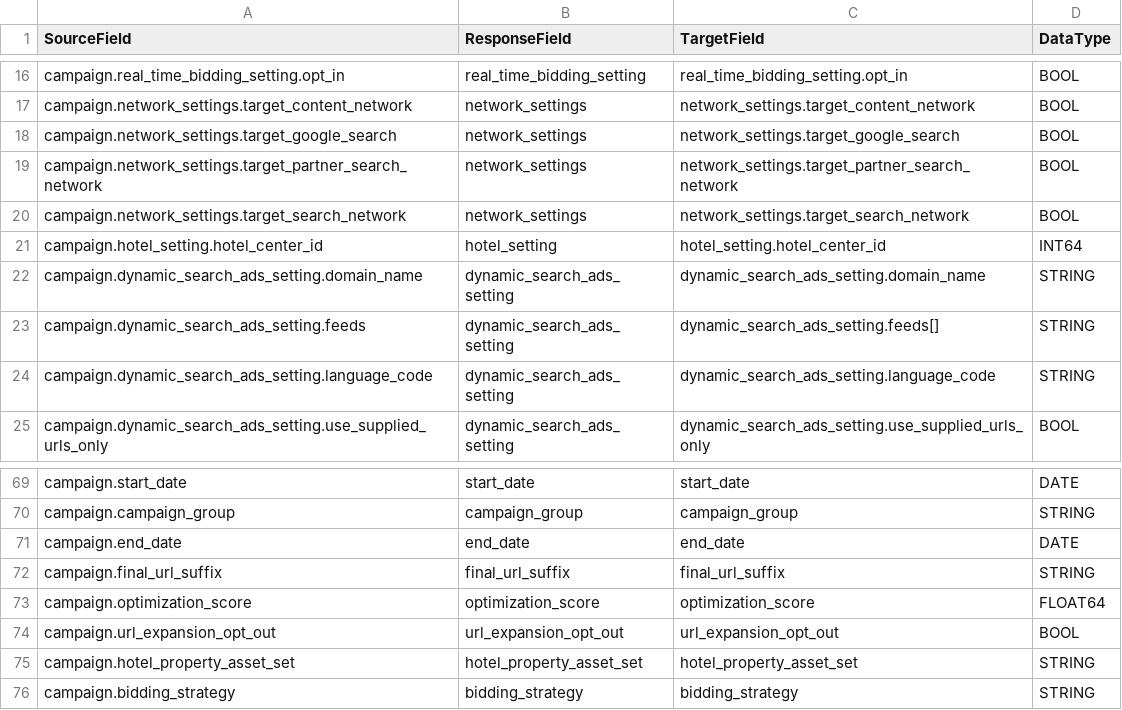
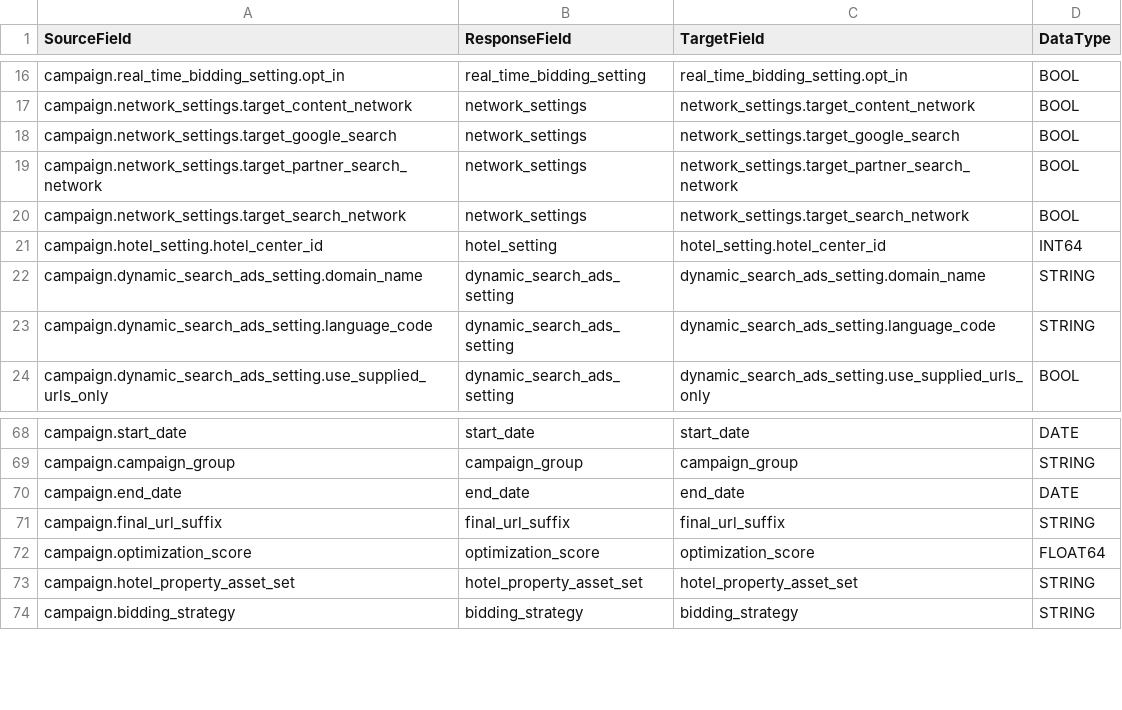
Before and after one commit to GoogleCloudPlatform/cortex-marketing, a CSV file: src/GoogleAds/config/table_schema/campaign.csv, drawn as a sheet; only a part is shown, gaps mark what is left out.

Commit message:
Release 6.3.3 - Deprecate Data Mesh, update SAP & Cloud Build

```diff
--- a/src/GoogleAds/config/table_schema/campaign.csv
+++ b/src/GoogleAds/config/table_schema/campaign.csv
@@ -22,3 +22,2 @@ campaign.hotel_setting.hotel_center_id,hotel_setting,hotel_setting.hotel_center_
 campaign.dynamic_search_ads_setting.domain_name,dynamic_search_ads_setting,dynamic_search_ads_setting.domain_name,STRING
-campaign.dynamic_search_ads_setting.feeds,dynamic_search_ads_setting,dynamic_search_ads_setting.feeds[],STRING
 campaign.dynamic_search_ads_setting.language_code,dynamic_search_ads_setting,dynamic_search_ads_setting.language_code,STRING
@@ -73,3 +72,2 @@ campaign.final_url_suffix,final_url_suffix,final_url_suffix,STRING
 campaign.optimization_score,optimization_score,optimization_score,FLOAT64
-campaign.url_expansion_opt_out,url_expansion_opt_out,url_expansion_opt_out,BOOL
 campaign.hotel_property_asset_set,hotel_property_asset_set,hotel_property_asset_set,STRING
```
Also changed, not shown: src/GoogleAds/config/table_schema/campaign_stats.csv, src/GoogleAds/config/table_schema/campaign_stats_by_user_country.csv, 27 other files.
